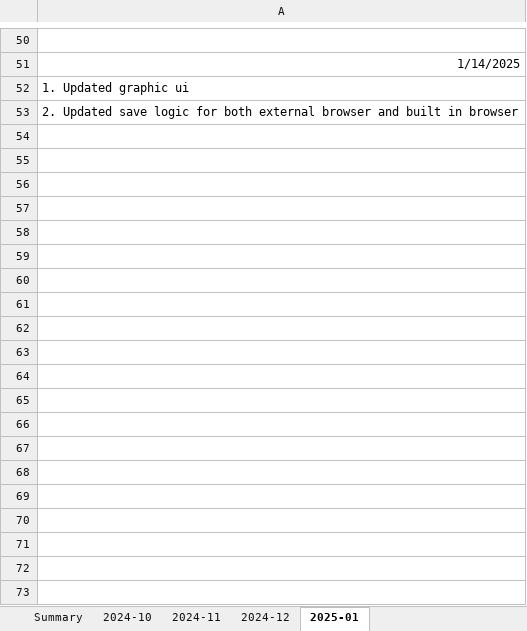
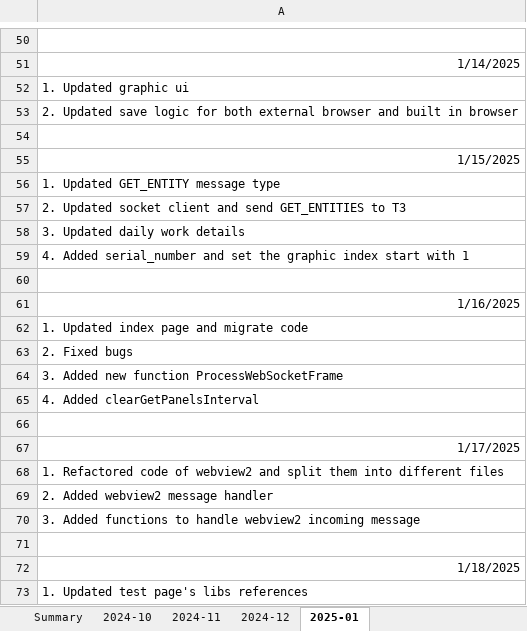
Before and after one commit to temcocontrols/T3000Webview, an Excel workbook: doc/wt/Details.xlsx, sheet 2025-01, drawn as a sheet; only a part is shown, gaps mark what is left out; values as stored, in another font and other column widths than the file's, no borders; the diff covers the shown part only; the diff names each change by its address in the sheet, - before the commit and + after, or states it on an @@ line.

Commit message:
Update daily work summary of 25.01.13-01.19

```diff
--- a/doc/wt/Details.xlsx (sheet 2025-01)
+++ b/doc/wt/Details.xlsx (sheet 2025-01)
+row 54: (empty)
+row 55: 1/15/2025
+row 56: 1. Updated GET_ENTITY message type
+row 57: 2. Updated socket client and send GET_ENTITIES to T3
+row 58: 3. Updated daily work details
+row 59: 4. Added serial_number and set the graphic index start with 1
+row 60: (empty)
+row 61: 1/16/2025
+row 62: 1. Updated index page and migrate code
+row 63: 2. Fixed bugs
+row 64: 3. Added new function ProcessWebSocketFrame
+row 65: 4. Added clearGetPanelsInterval
+row 66: (empty)
+row 67: 1/17/2025
+row 68: 1. Refactored code of webview2 and split them into different files
+row 69: 2. Added webview2 message handler
+row 70: 3. Added functions to handle webview2 incoming message
+row 71: (empty)
+row 72: 1/18/2025
+row 73: 1. Updated test page's libs references
```
Also changed, not shown: 18 added rows elsewhere in this sheet, sheet Summary, 2 other files.
